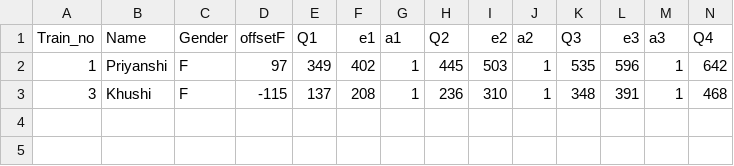
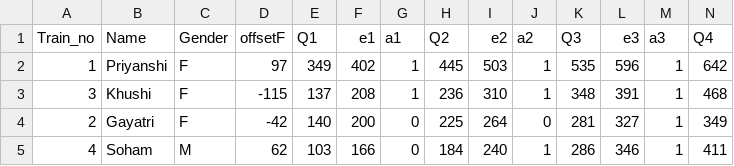
Before and after one commit to mat4x/lie-detection, a CSV file: code/train_videos/segments.csv, drawn as a sheet; only a part is shown; rows hold the shown columns only; the diff names each change by its address in the sheet, - before the commit and + after, or states it on an @@ line.

```diff
--- a/code/train_videos/segments.csv
+++ b/code/train_videos/segments.csv
+row 4: 2 | Gayatri | F | -42 | 140 | 200 | 0 | 225 | 264 | 0 | 281 | 327 | 1 | 349
+row 5: 4 | Soham | M | 62 | 103 | 166 | 0 | 184 | 240 | 1 | 286 | 346 | 1 | 411
```
Also changed, not shown: 6 other files.
